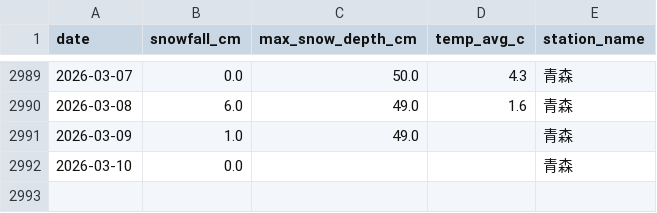
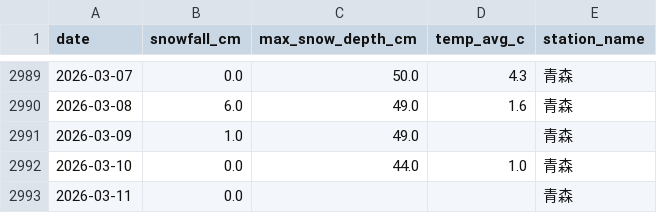
Before and after one commit to 98wrvgxrn9-ctrl/aomori-snow-tracker, a CSV file: data/processed/fms/aomori_snowfall_daily.csv, drawn as a sheet; only a part is shown, gaps mark what is left out.

```diff
--- a/data/processed/fms/aomori_snowfall_daily.csv
+++ b/data/processed/fms/aomori_snowfall_daily.csv
@@ -2991,2 +2991,3 @@
 2026-03-09,1.0,49.0,,青森
-2026-03-10,0.0,,,青森
+2026-03-10,0.0,44.0,1.0,青森
+2026-03-11,0.0,,,青森
```
Also changed, not shown: data/processed/fms/fms_posts_vs_snowfall_daily.csv, data/processed/fms/winter_snowfall_summary.csv, 2 other files.
